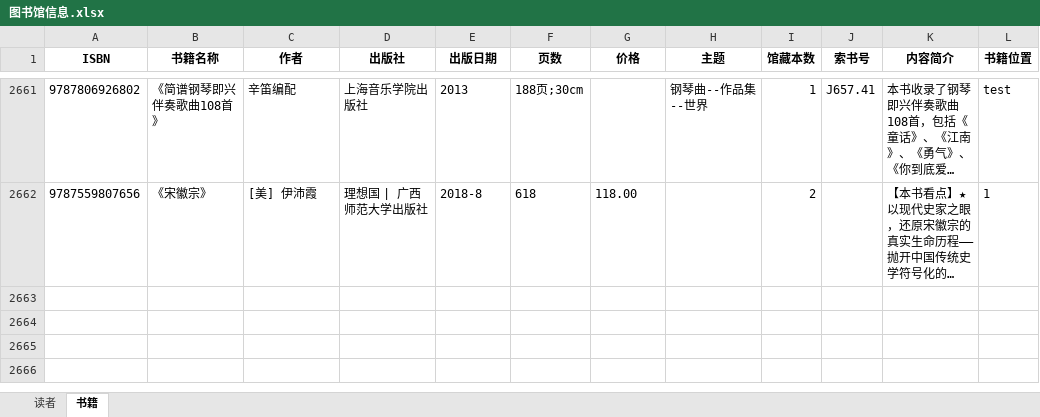
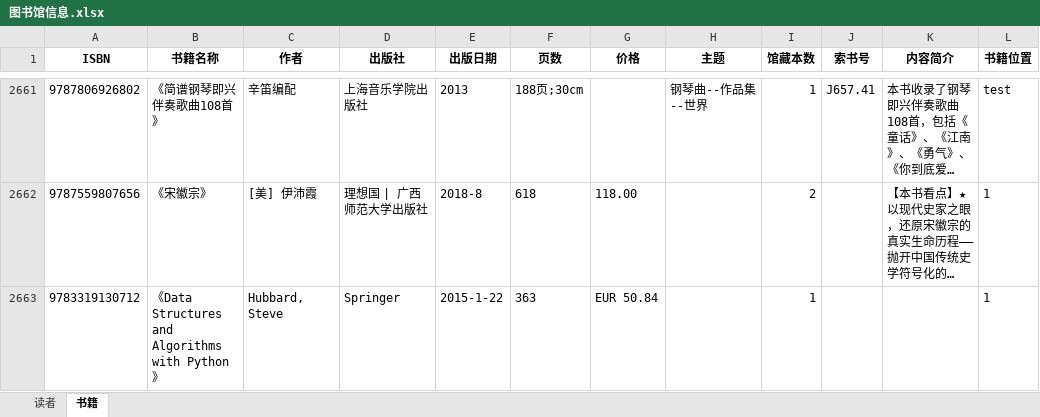
Before and after one commit to songjiaxun/mini-library, an Excel workbook: code/备份恢复/图书馆信息.xlsx, sheet 书籍, drawn as a sheet; only a part is shown, gaps mark what is left out; long unchanged cells end in …; values as stored, in another font and other column widths than the file's, no borders; the diff names each change by its address in the sheet, - before the commit and + after, or states it on an @@ line.

```diff
--- a/code/备份恢复/图书馆信息.xlsx (sheet 书籍)
+++ b/code/备份恢复/图书馆信息.xlsx (sheet 书籍)
+row 2663: 9783319130712 | 《Data Structures and Algorithms with Python》 | Hubbard, Steve | Springer | 2015-1-22 | 363 | EUR 50.84 |  | 1 |  |  | 1
```
Also changed, not shown: sheet 读者, code/图书馆信息.xlsx, code/备份恢复/借阅记录.xlsx, 3 other files.
